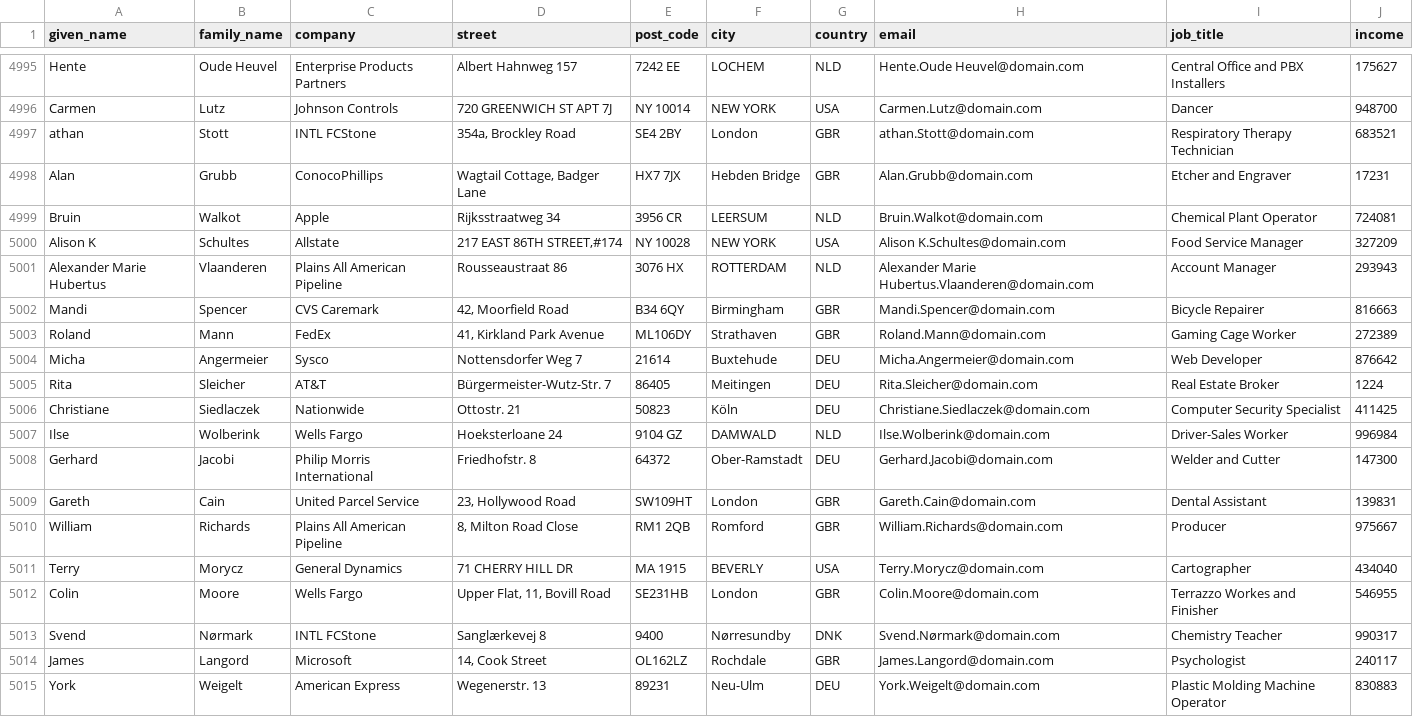
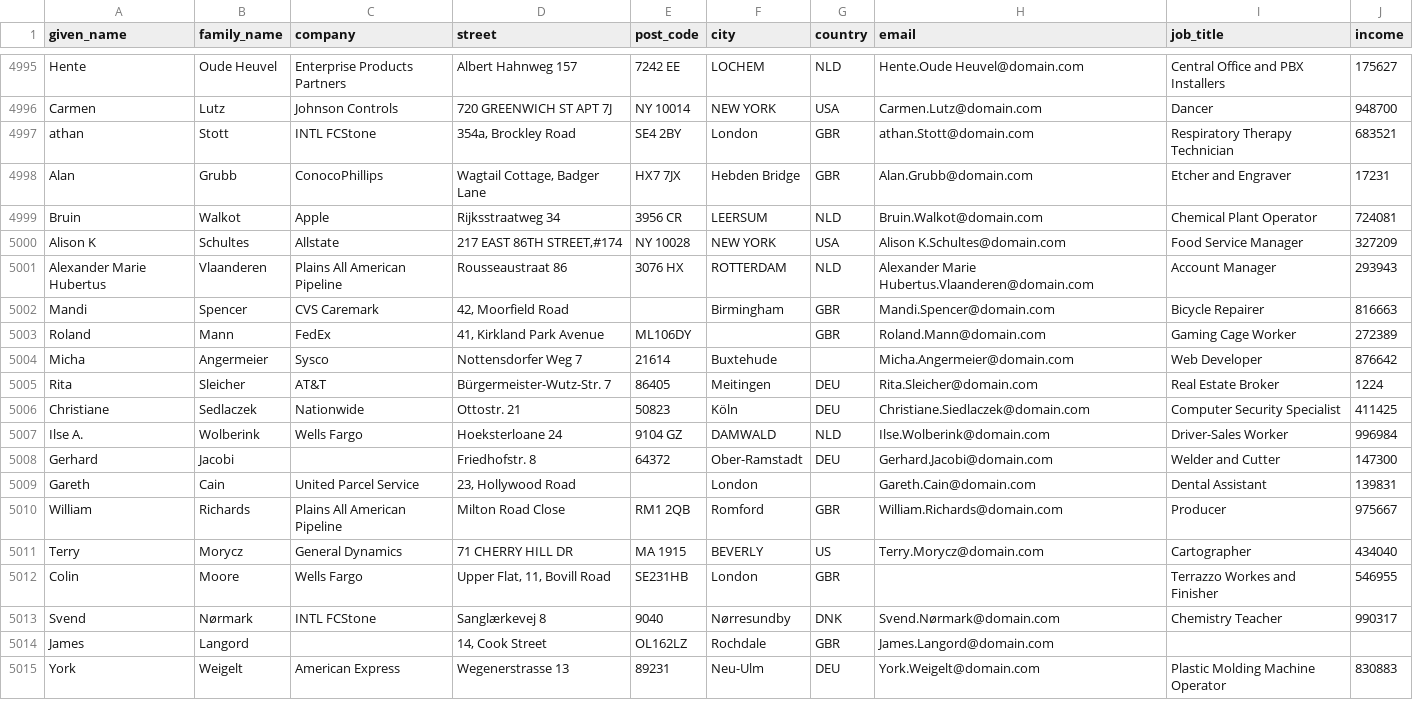
Before and after one commit to datacleaner/DataCleaner, a CSV file: desktop/ui/src/main/resources/datacleaner-home/datastores/customers.csv, drawn as a sheet; only a part is shown, gaps mark what is left out; the diff covers the shown part only.

Commit message:
Issue #315: Manually introduced pollution to the duplicates.

```diff
--- a/desktop/ui/src/main/resources/datacleaner-home/datastores/customers.csv
+++ b/desktop/ui/src/main/resources/datacleaner-home/datastores/customers.csv
@@ -5001,15 +5001,15 @@
 "Alexander Marie Hubertus","Vlaanderen","Plains All American Pipeline","Rousseaustraat 86","3076 HX","ROTTERDAM","NLD","Alexander Marie Hubertus.Vlaanderen@domain.com","Account Manager","293943"
-"Mandi","Spencer","CVS Caremark","42, Moorfield Road","B34 6QY","Birmingham","GBR","Mandi.Spencer@domain.com","Bicycle Repairer","816663"
-"Roland","Mann","FedEx","41, Kirkland Park Avenue","ML106DY","Strathaven","GBR","Roland.Mann@domain.com","Gaming Cage Worker","272389"
-"Micha","Angermeier","Sysco","Nottensdorfer Weg 7","21614","Buxtehude","DEU","Micha.Angermeier@domain.com","Web Developer","876642"
+"Mandi","Spencer","CVS Caremark","42, Moorfield Road","","Birmingham","GBR","Mandi.Spencer@domain.com","Bicycle Repairer","816663"
+"Roland","Mann","FedEx","41, Kirkland Park Avenue","ML106DY","","GBR","Roland.Mann@domain.com","Gaming Cage Worker","272389"
+"Micha","Angermeier","Sysco","Nottensdorfer Weg 7","21614","Buxtehude","","Micha.Angermeier@domain.com","Web Developer","876642"
 "Rita","Sleicher","AT&T ","Bürgermeister-Wutz-Str. 7","86405","Meitingen","DEU","Rita.Sleicher@domain.com","Real Estate Broker","1224"
-"Christiane","Siedlaczek","Nationwide","Ottostr. 21","50823","Köln","DEU","Christiane.Siedlaczek@domain.com","Computer Security Specialist","411425"
-"Ilse","Wolberink","Wells Fargo","Hoeksterloane 24","9104 GZ","DAMWALD","NLD","Ilse.Wolberink@domain.com","Driver-Sales Worker","996984"
-"Gerhard","Jacobi","Philip Morris International","Friedhofstr. 8","64372","Ober-Ramstadt","DEU","Gerhard.Jacobi@domain.com","Welder and Cutter","147300"
-"Gareth","Cain","United Parcel Service","23, Hollywood Road","SW109HT","London","GBR","Gareth.Cain@domain.com","Dental Assistant","139831"
-"William","Richards","Plains All American Pipeline","8, Milton Road Close","RM1 2QB","Romford","GBR","William.Richards@domain.com","Producer","975667"
-"Terry","Morycz","General Dynamics","71 CHERRY HILL DR","MA 1915","BEVERLY","USA","Terry.Morycz@domain.com","Cartographer","434040"
-"Colin","Moore","Wells Fargo","Upper Flat, 11, Bovill Road","SE231HB","London","GBR","Colin.Moore@domain.com","Terrazzo Workes and Finisher","546955"
-"Svend","Nørmark","INTL FCStone","Sanglærkevej 8","9400","Nørresundby","DNK","Svend.Nørmark@domain.com","Chemistry Teacher","990317"
-"James","Langord","Microsoft","14, Cook Street","OL162LZ","Rochdale","GBR","James.Langord@domain.com","Psychologist","240117"
-"York","Weigelt","American Express","Wegenerstr. 13","89231","Neu-Ulm","DEU","York.Weigelt@domain.com","Plastic Molding Machine Operator","830883"
+"Christiane","Sedlaczek","Nationwide","Ottostr. 21","50823","Köln","DEU","Christiane.Siedlaczek@domain.com","Computer Security Specialist","411425"
+"Ilse A.","Wolberink","Wells Fargo","Hoeksterloane 24","9104 GZ","DAMWALD","NLD","Ilse.Wolberink@domain.com","Driver-Sales Worker","996984"
+"Gerhard","Jacobi","","Friedhofstr. 8","64372","Ober-Ramstadt","DEU","Gerhard.Jacobi@domain.com","Welder and Cutter","147300"
+"Gareth","Cain","United Parcel Service","23, Hollywood Road","","London","","Gareth.Cain@domain.com","Dental Assistant","139831"
+"William","Richards","Plains All American Pipeline","Milton Road Close","RM1 2QB","Romford","GBR","William.Richards@domain.com","Producer","975667"
+"Terry","Morycz","General Dynamics","71 CHERRY HILL DR","MA 1915","BEVERLY","US","Terry.Morycz@domain.com","Cartographer","434040"
+"Colin","Moore","Wells Fargo","Upper Flat, 11, Bovill Road","SE231HB","London","GBR","","Terrazzo Workes and Finisher","546955"
+"Svend","Nørmark","INTL FCStone","Sanglærkevej 8","9040","Nørresundby","DNK","Svend.Nørmark@domain.com","Chemistry Teacher","990317"
+"James","Langord","","14, Cook Street","OL162LZ","Rochdale","GBR","James.Langord@domain.com","",""
+"York","Weigelt","American Express","Wegenerstrasse 13","89231","Neu-Ulm","DEU","York.Weigelt@domain.com","Plastic Molding Machine Operator","830883"
```
Also changed, not shown: 158 edited cells elsewhere in this file.
